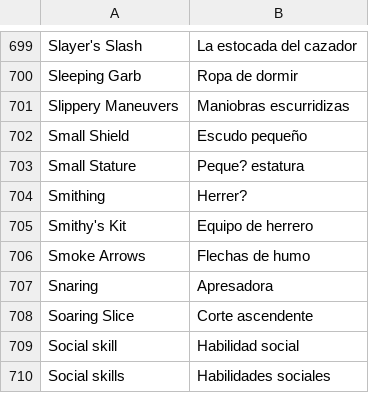
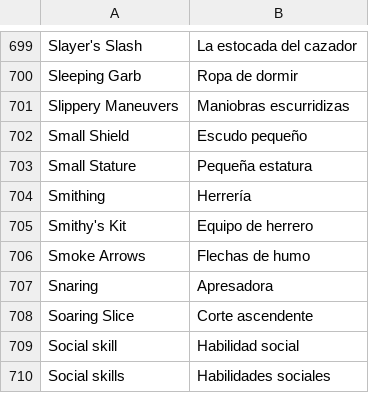
Before and after one commit to dashnine/PaperBlossoms, a CSV file: PaperBlossoms/data/i18n/i18n_es.csv, drawn as a sheet; only a part is shown, gaps mark what is left out.

Commit message:
Correct Smithing and Small Stature ES encoding

```diff
--- a/PaperBlossoms/data/i18n/i18n_es.csv
+++ b/PaperBlossoms/data/i18n/i18n_es.csv
@@ -702,4 +702,4 @@
 "Small Shield","Escudo pequeño"
-"Small Stature","Peque? estatura"
-"Smithing","Herrer?"
+"Small Stature","Pequeña estatura"
+"Smithing","Herrería"
 "Smithy's Kit","Equipo de herrero"
```
